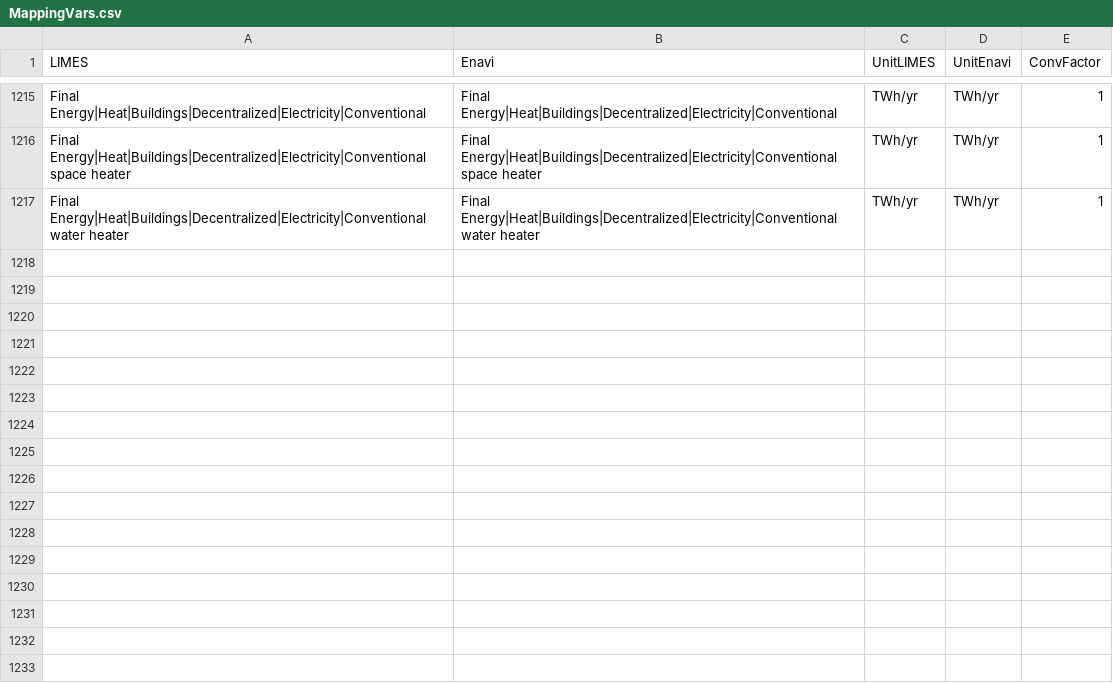
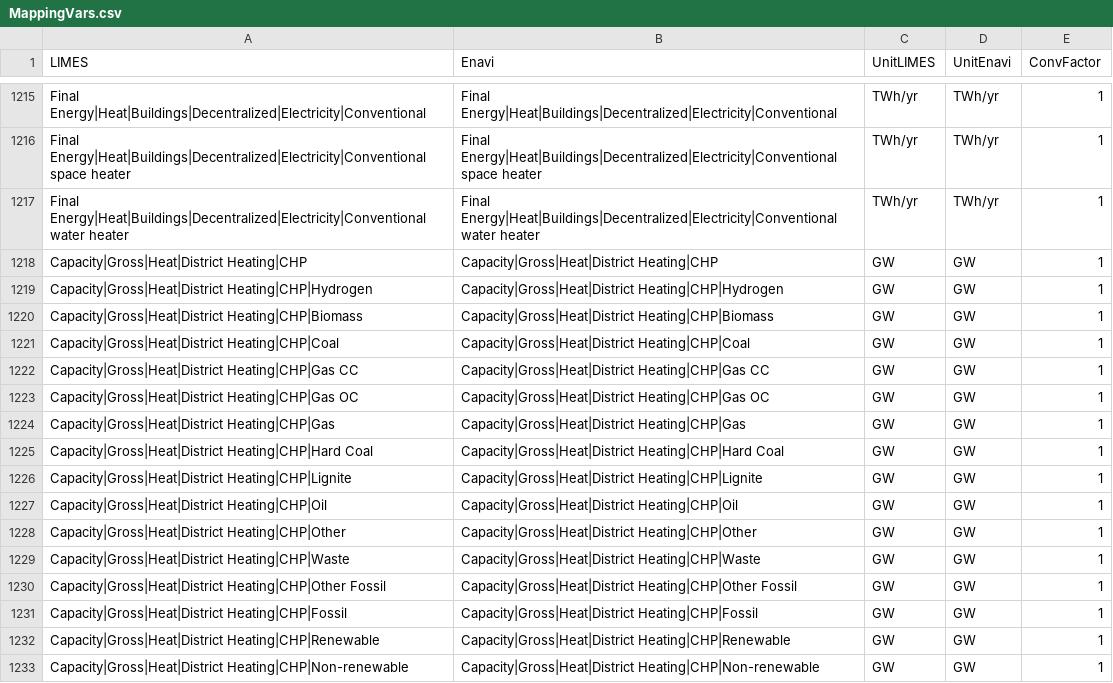
Before and after one commit to pik-piam/limes, a CSV file: inst/extdata/MappingVars.csv, drawn as a sheet; only a part is shown, gaps mark what is left out; the diff covers the shown part only; the diff names each change by its address in the sheet, - before the commit and + after, or states it on an @@ line.

Commit message:
Change in names of heat-only capacities (specify it is gross) New heat CHP capacities

```diff
--- a/inst/extdata/MappingVars.csv
+++ b/inst/extdata/MappingVars.csv
+row 1218: Capacity|Gross|Heat|District Heating|CHP | Capacity|Gross|Heat|District Heating|CHP | GW | GW | 1
+row 1219: Capacity|Gross|Heat|District Heating|CHP|Hydrogen | Capacity|Gross|Heat|District Heating|CHP|Hydrogen | GW | GW | 1
+row 1220: Capacity|Gross|Heat|District Heating|CHP|Biomass | Capacity|Gross|Heat|District Heating|CHP|Biomass | GW | GW | 1
+row 1221: Capacity|Gross|Heat|District Heating|CHP|Coal | Capacity|Gross|Heat|District Heating|CHP|Coal | GW | GW | 1
+row 1222: Capacity|Gross|Heat|District Heating|CHP|Gas CC | Capacity|Gross|Heat|District Heating|CHP|Gas CC | GW | GW | 1
+row 1223: Capacity|Gross|Heat|District Heating|CHP|Gas OC | Capacity|Gross|Heat|District Heating|CHP|Gas OC | GW | GW | 1
+row 1224: Capacity|Gross|Heat|District Heating|CHP|Gas | Capacity|Gross|Heat|District Heating|CHP|Gas | GW | GW | 1
+row 1225: Capacity|Gross|Heat|District Heating|CHP|Hard Coal | Capacity|Gross|Heat|District Heating|CHP|Hard Coal | GW | GW | 1
+row 1226: Capacity|Gross|Heat|District Heating|CHP|Lignite | Capacity|Gross|Heat|District Heating|CHP|Lignite | GW | GW | 1
+row 1227: Capacity|Gross|Heat|District Heating|CHP|Oil | Capacity|Gross|Heat|District Heating|CHP|Oil | GW | GW | 1
+row 1228: Capacity|Gross|Heat|District Heating|CHP|Other | Capacity|Gross|Heat|District Heating|CHP|Other | GW | GW | 1
+row 1229: Capacity|Gross|Heat|District Heating|CHP|Waste | Capacity|Gross|Heat|District Heating|CHP|Waste | GW | GW | 1
+row 1230: Capacity|Gross|Heat|District Heating|CHP|Other Fossil | Capacity|Gross|Heat|District Heating|CHP|Other Fossil | GW | GW | 1
+row 1231: Capacity|Gross|Heat|District Heating|CHP|Fossil | Capacity|Gross|Heat|District Heating|CHP|Fossil | GW | GW | 1
+row 1232: Capacity|Gross|Heat|District Heating|CHP|Renewable | Capacity|Gross|Heat|District Heating|CHP|Renewable | GW | GW | 1
+row 1233: Capacity|Gross|Heat|District Heating|CHP|Non-renewable | Capacity|Gross|Heat|District Heating|CHP|Non-renewable | GW | GW | 1
```
Also changed, not shown: 36 edited cells elsewhere in this file, 5 other files.
